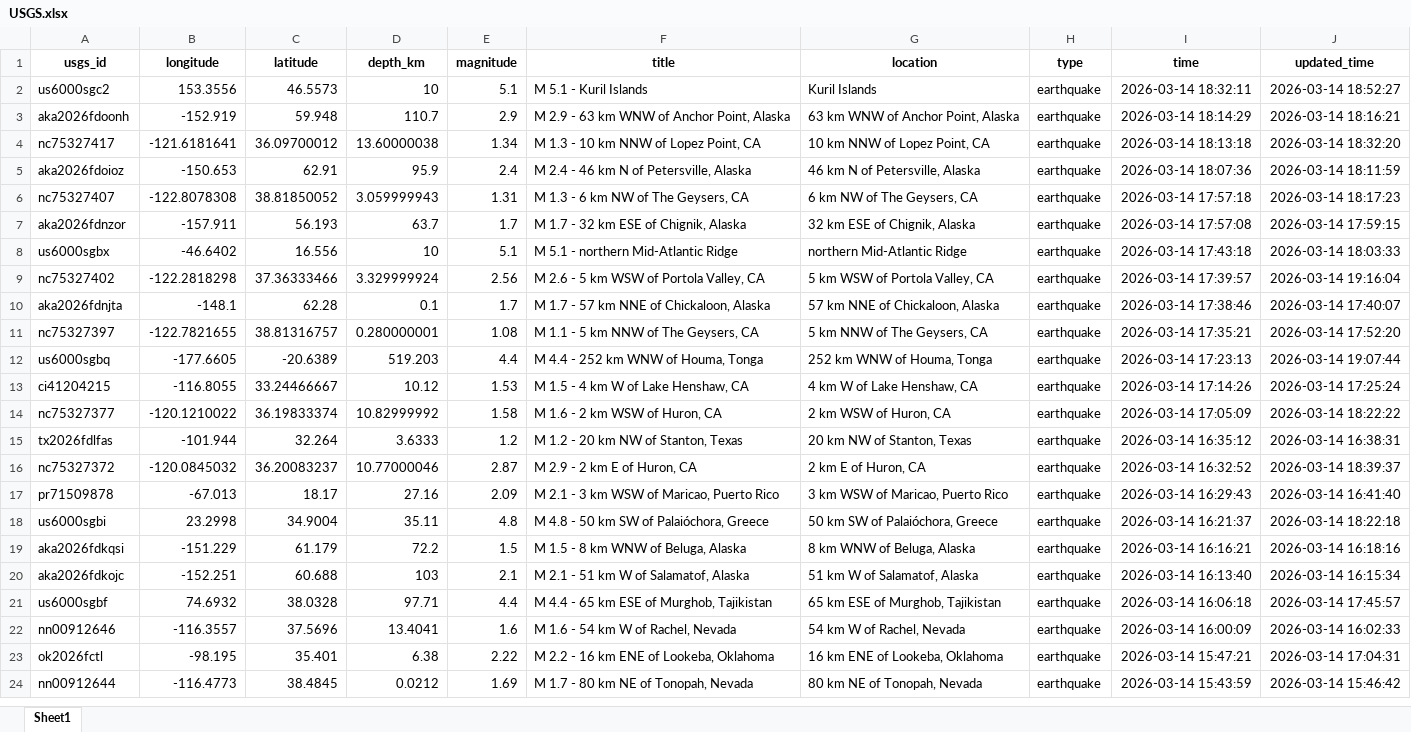
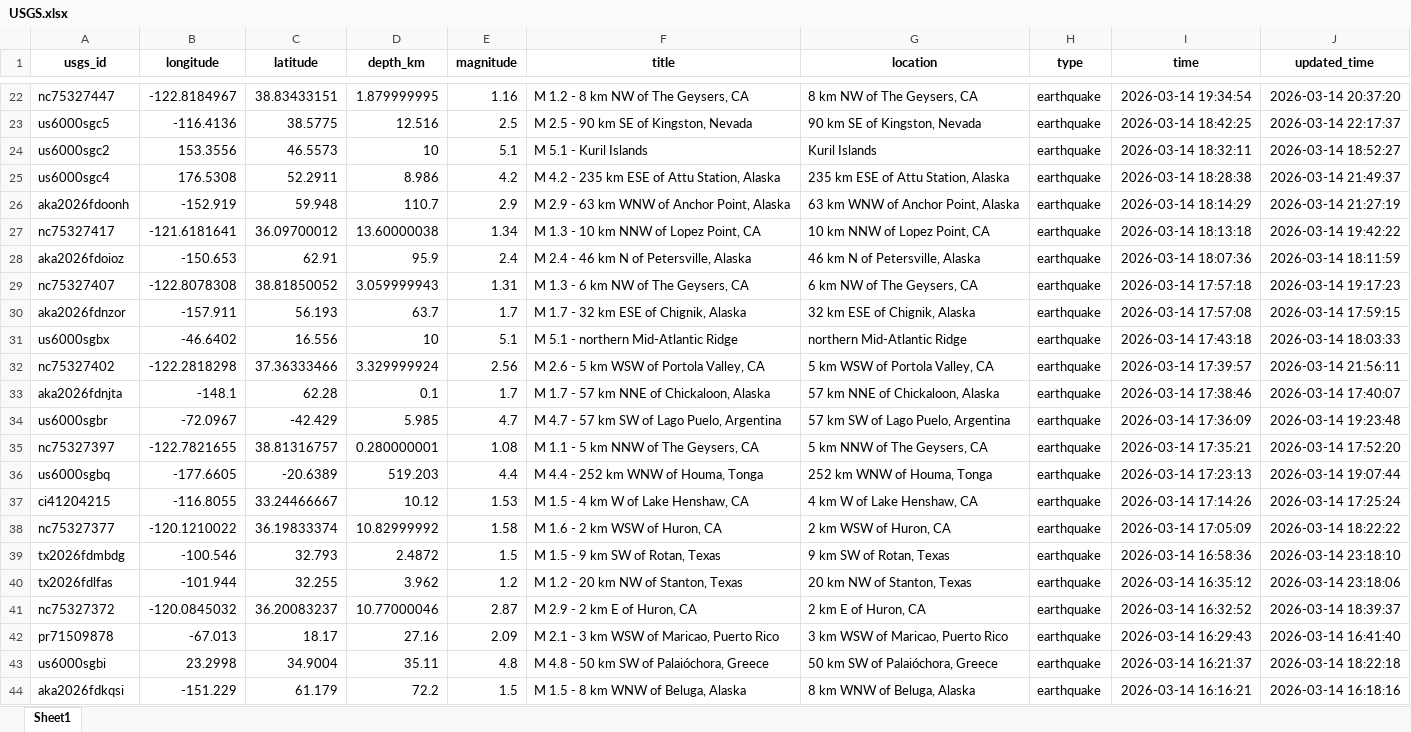
Before and after one commit to mde1/agentic-intelligence-workflow, an Excel workbook: data/raw/USGS.xlsx, sheet Sheet1, drawn as a sheet; only a part is shown, gaps mark what is left out; the shorter side is filled out with more unchanged rows; values as stored, in another font and other column widths than the file's, no borders; addresses are those after the commit; the diff covers the shown part only; the diff names each change by its address in the sheet, - before the commit and + after, or states it on an @@ line.

```diff
--- a/data/raw/USGS.xlsx (sheet Sheet1)
+++ b/data/raw/USGS.xlsx (sheet Sheet1)
+row 22: nc75327447 | -122.8184967 | 38.83433151 | 1.879999995 | 1.16 | M 1.2 - 8 km NW of The Geysers, CA | 8 km NW of The Geysers, CA | earthquake | 2026-03-14 19:34:54 | 2026-03-14 20:37:20
+row 23: us6000sgc5 | -116.4136 | 38.5775 | 12.516 | 2.5 | M 2.5 - 90 km SE of Kingston, Nevada | 90 km SE of Kingston, Nevada | earthquake | 2026-03-14 18:42:25 | 2026-03-14 22:17:37
+row 25: us6000sgc4 | 176.5308 | 52.2911 | 8.986 | 4.2 | M 4.2 - 235 km ESE of Attu Station, Alaska | 235 km ESE of Attu Station, Alaska | earthquake | 2026-03-14 18:28:38 | 2026-03-14 21:49:37
-J26 (updated_time): 2026-03-14 18:16:21
+J26 (updated_time): 2026-03-14 21:27:19
-J27 (updated_time): 2026-03-14 18:32:20
+J27 (updated_time): 2026-03-14 19:42:22
-J29 (updated_time): 2026-03-14 18:17:23
+J29 (updated_time): 2026-03-14 19:17:23
-J32 (updated_time): 2026-03-14 19:16:04
+J32 (updated_time): 2026-03-14 21:56:11
+row 34: us6000sgbr | -72.0967 | -42.429 | 5.985 | 4.7 | M 4.7 - 57 km SW of Lago Puelo, Argentina | 57 km SW of Lago Puelo, Argentina | earthquake | 2026-03-14 17:36:09 | 2026-03-14 19:23:48
+row 39: tx2026fdmbdg | -100.546 | 32.793 | 2.4872 | 1.5 | M 1.5 - 9 km SW of Rotan, Texas | 9 km SW of Rotan, Texas | earthquake | 2026-03-14 16:58:36 | 2026-03-14 23:18:10
-C40 (latitude): 32.264
+C40 (latitude): 32.255
-D40 (depth_km): 3.6333
+D40 (depth_km): 3.962
-J40 (updated_time): 2026-03-14 16:38:31
+J40 (updated_time): 2026-03-14 23:18:06
```
Also changed, not shown: 21 added rows, 53 removed rows and 52 edited cells elsewhere in this sheet, 7 other files.
